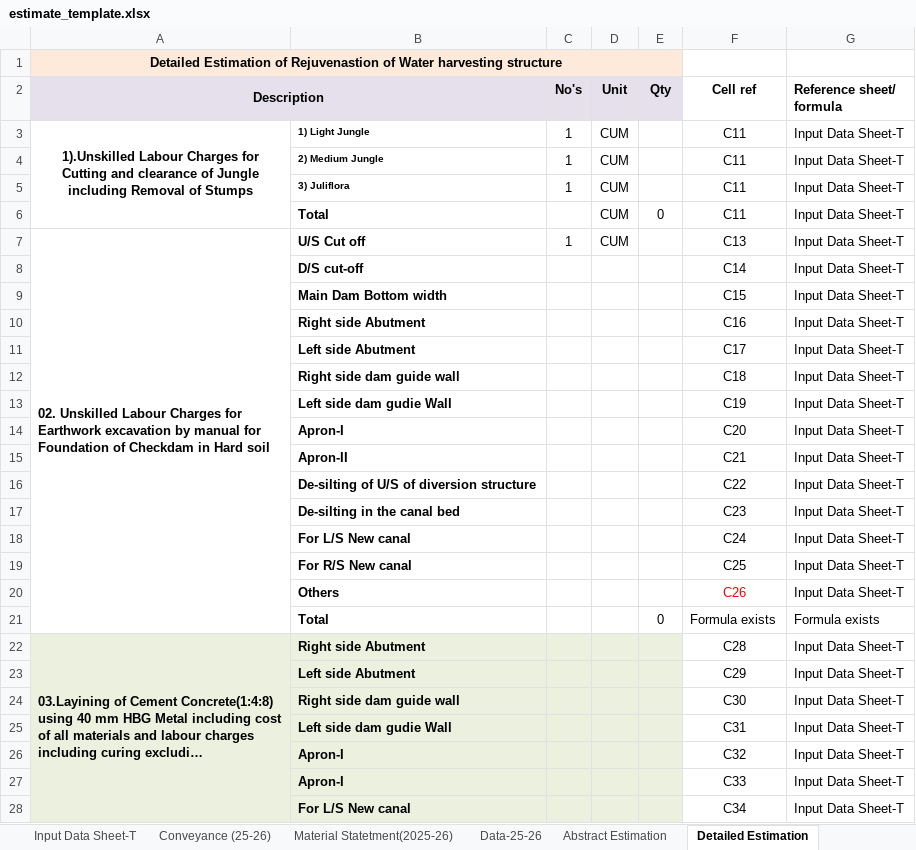
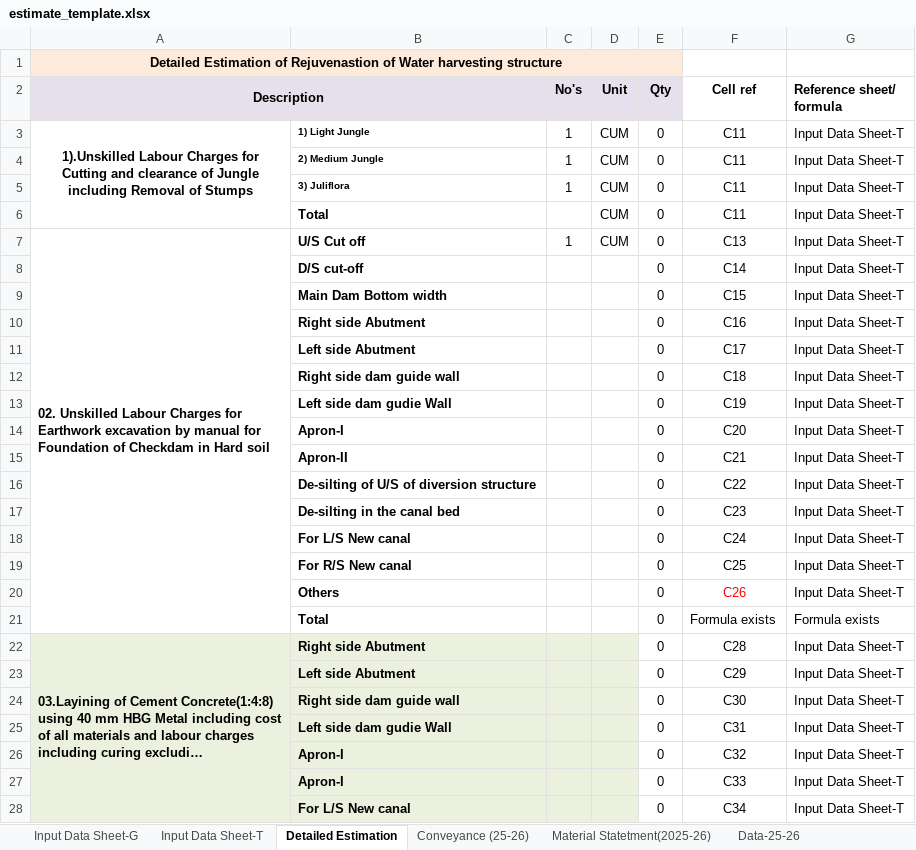
Before and after one commit to wassannc/WHS-Rejuvenation-Estimator, an Excel workbook: templates/estimate_template.xlsx, sheet Detailed Estimation, drawn as a sheet; only a part is shown; long unchanged cells end in …; values as stored, in another font and other column widths than the file's, no borders; the diff covers the shown part only; the diff names each change by its address in the sheet, - before the commit and + after, or states it on an @@ line.

Commit message:
Add files via upload

```diff
--- a/templates/estimate_template.xlsx (sheet Detailed Estimation)
+++ b/templates/estimate_template.xlsx (sheet Detailed Estimation)
@@ sheet tab order changed: Input Data Sheet-G | Input Data Sheet-T | Detailed Estimation | Conveyance (25-26) | Material Statetment(2025-26) | Data-25-26 @@
-E3:E5 (Qty): (empty)
+E3:E5 (Qty): 0
-E7:E20 (Qty): (empty)
+E7:E20 (Qty): 0
-E22:E28 (Qty): (empty)
+E22:E28 (Qty): 0
-E22:E28 fill: #EBF1DE
+E22:E28 fill: none
```
Also changed, not shown: 20 edited cells and cell formats elsewhere in this sheet.
